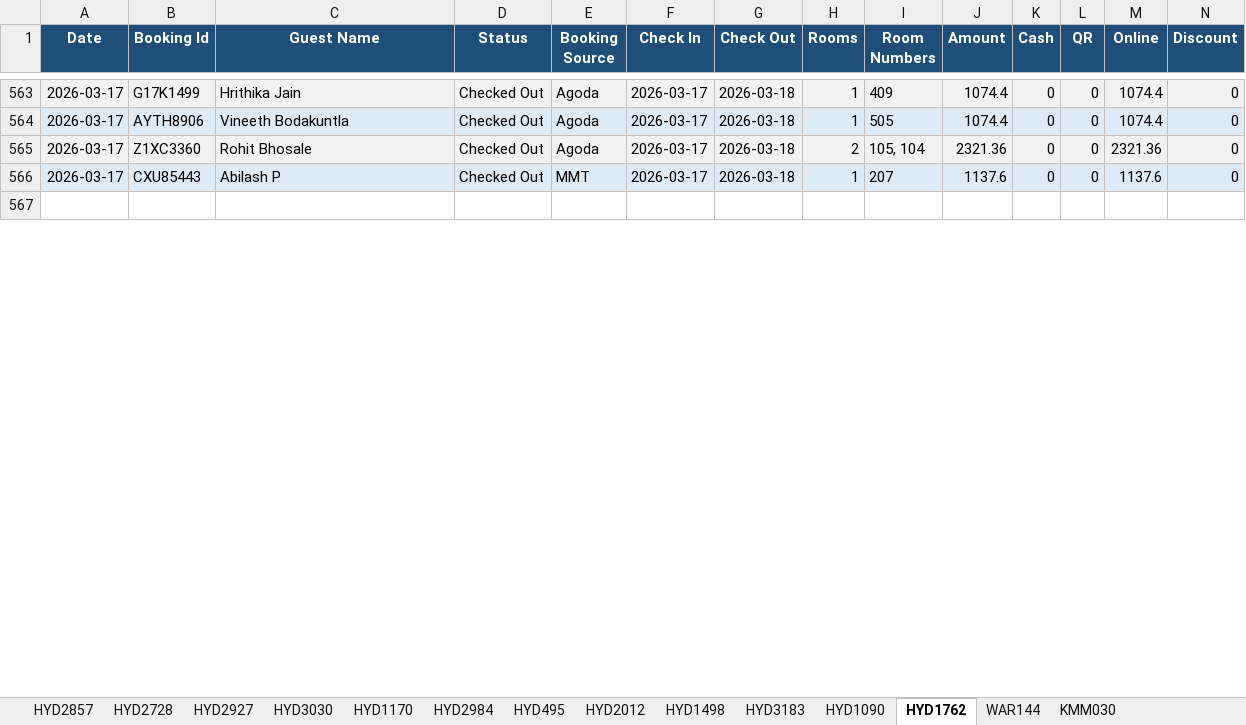
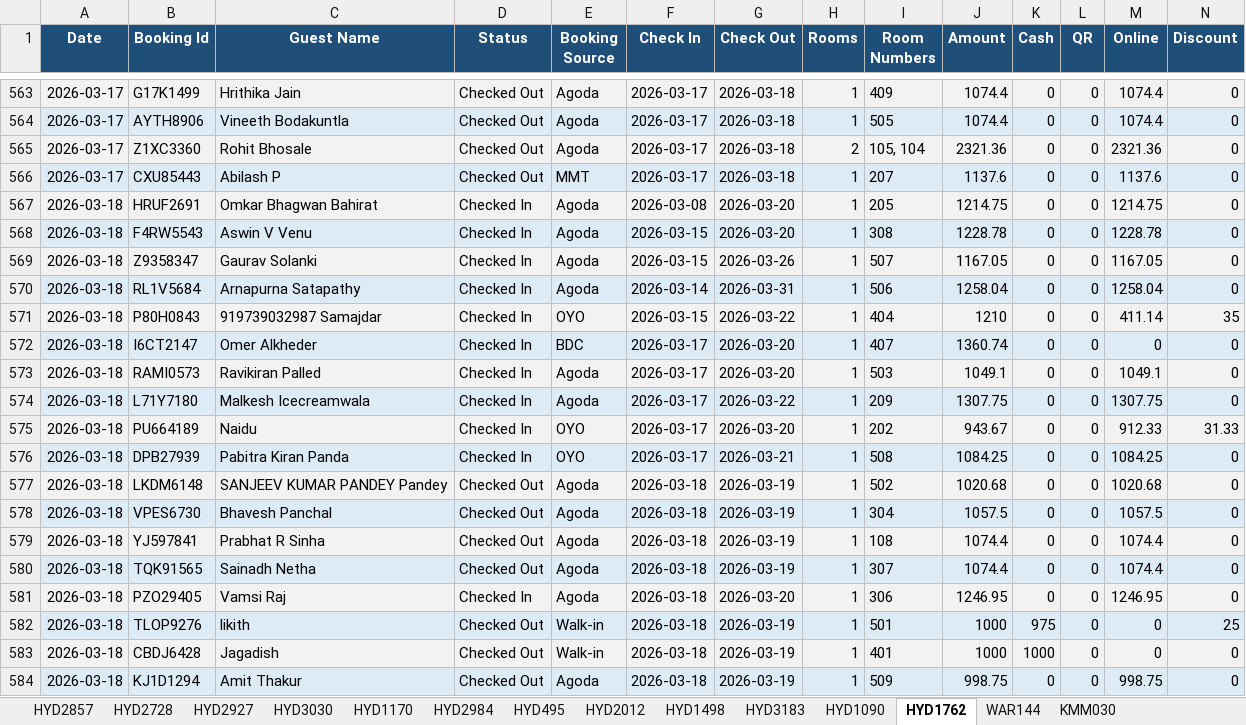
Before and after one commit to propertiesgrouphyd-manager/reports, an Excel workbook: Bookings_March 2026.xlsx, sheet HYD1762, drawn as a sheet; only a part is shown, gaps mark what is left out; the shorter side is filled out with more unchanged rows; values as stored, in another font and other column widths than the file's, no borders; rows hold the shown columns only; the diff covers the shown part only; the diff names each change by its address in the sheet, - before the commit and + after, or states it on an @@ line.

```diff
--- a/Bookings_March 2026.xlsx (sheet HYD1762)
+++ b/Bookings_March 2026.xlsx (sheet HYD1762)
+row 567: 2026-03-18 | HRUF2691 | Omkar Bhagwan Bahirat | Checked In | Agoda | 2026-03-08 | 2026-03-20 | 1 | 205 | 1214.75 | 0 | 0 | 1214.75 | 0
+row 568: 2026-03-18 | F4RW5543 | Aswin V Venu | Checked In | Agoda | 2026-03-15 | 2026-03-20 | 1 | 308 | 1228.78 | 0 | 0 | 1228.78 | 0
+row 569: 2026-03-18 | Z9358347 | Gaurav Solanki | Checked In | Agoda | 2026-03-15 | 2026-03-26 | 1 | 507 | 1167.05 | 0 | 0 | 1167.05 | 0
+row 570: 2026-03-18 | RL1V5684 | Arnapurna Satapathy | Checked In | Agoda | 2026-03-14 | 2026-03-31 | 1 | 506 | 1258.04 | 0 | 0 | 1258.04 | 0
+row 571: 2026-03-18 | P80H0843 | 919739032987 Samajdar | Checked In | OYO | 2026-03-15 | 2026-03-22 | 1 | 404 | 1210 | 0 | 0 | 411.14 | 35
+row 572: 2026-03-18 | I6CT2147 | Omer Alkheder | Checked In | BDC | 2026-03-17 | 2026-03-20 | 1 | 407 | 1360.74 | 0 | 0 | 0 | 0
+row 573: 2026-03-18 | RAMI0573 | Ravikiran Palled | Checked In | Agoda | 2026-03-17 | 2026-03-20 | 1 | 503 | 1049.1 | 0 | 0 | 1049.1 | 0
+row 574: 2026-03-18 | L71Y7180 | Malkesh Icecreamwala | Checked In | Agoda | 2026-03-17 | 2026-03-22 | 1 | 209 | 1307.75 | 0 | 0 | 1307.75 | 0
+row 575: 2026-03-18 | PU664189 | Naidu | Checked In | OYO | 2026-03-17 | 2026-03-20 | 1 | 202 | 943.67 | 0 | 0 | 912.33 | 31.33
+row 576: 2026-03-18 | DPB27939 | Pabitra Kiran Panda | Checked In | OYO | 2026-03-17 | 2026-03-21 | 1 | 508 | 1084.25 | 0 | 0 | 1084.25 | 0
+row 577: 2026-03-18 | LKDM6148 | SANJEEV KUMAR PANDEY Pandey | Checked Out | Agoda | 2026-03-18 | 2026-03-19 | 1 | 502 | 1020.68 | 0 | 0 | 1020.68 | 0
+row 578: 2026-03-18 | VPES6730 | Bhavesh Panchal | Checked Out | Agoda | 2026-03-18 | 2026-03-19 | 1 | 304 | 1057.5 | 0 | 0 | 1057.5 | 0
+row 579: 2026-03-18 | YJ597841 | Prabhat R Sinha | Checked Out | Agoda | 2026-03-18 | 2026-03-19 | 1 | 108 | 1074.4 | 0 | 0 | 1074.4 | 0
+row 580: 2026-03-18 | TQK91565 | Sainadh Netha | Checked Out | Agoda | 2026-03-18 | 2026-03-19 | 1 | 307 | 1074.4 | 0 | 0 | 1074.4 | 0
+row 581: 2026-03-18 | PZO29405 | Vamsi Raj | Checked In | Agoda | 2026-03-18 | 2026-03-20 | 1 | 306 | 1246.95 | 0 | 0 | 1246.95 | 0
+row 582: 2026-03-18 | TLOP9276 | likith | Checked Out | Walk-in | 2026-03-18 | 2026-03-19 | 1 | 501 | 1000 | 975 | 0 | 0 | 25
+row 583: 2026-03-18 | CBDJ6428 | Jagadish | Checked Out | Walk-in | 2026-03-18 | 2026-03-19 | 1 | 401 | 1000 | 1000 | 0 | 0 | 0
+row 584: 2026-03-18 | KJ1D1294 | Amit Thakur | Checked Out | Agoda | 2026-03-18 | 2026-03-19 | 1 | 509 | 998.75 | 0 | 0 | 998.75 | 0
```
Also changed, not shown: 8 added rows, 3 removed rows, 33 edited cells and cell formats elsewhere in this sheet, sheet HYD495, sheet CONSOLIDATED STATISTICS, sheet HYD2728, sheet HYD3183, sheet HYD1090, sheet HYD2857, 8 more sheets, Collection_March 2026.xlsx.
